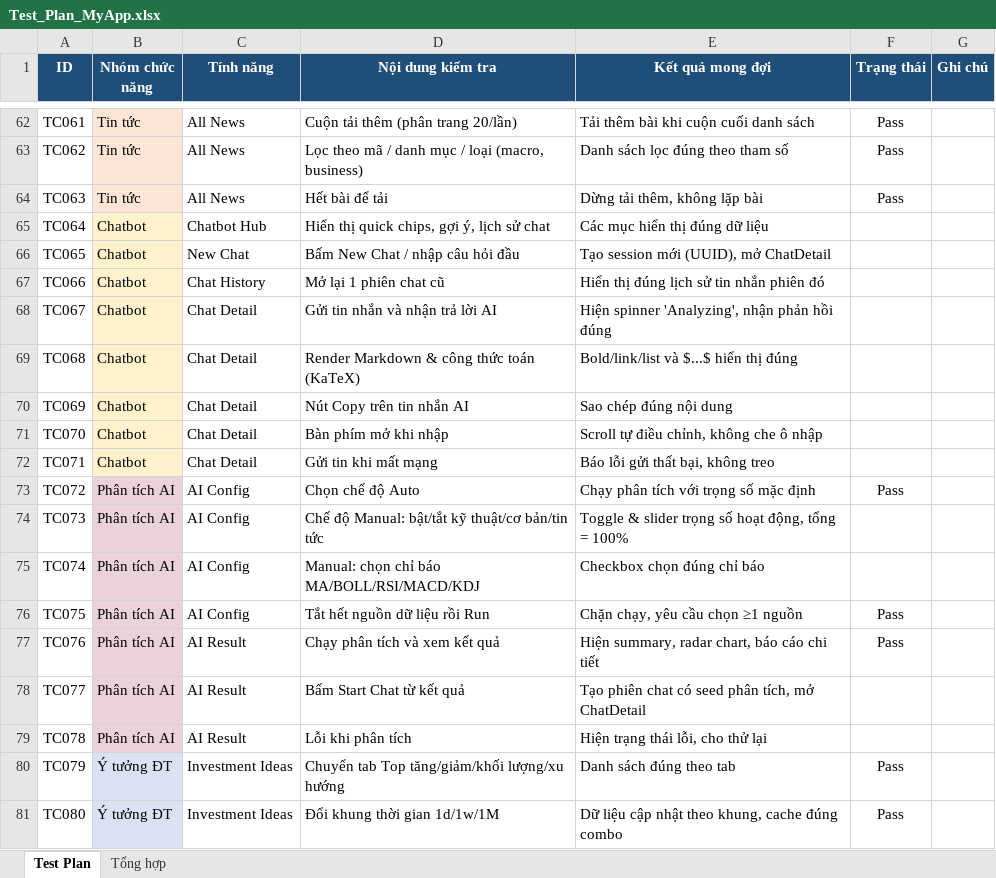
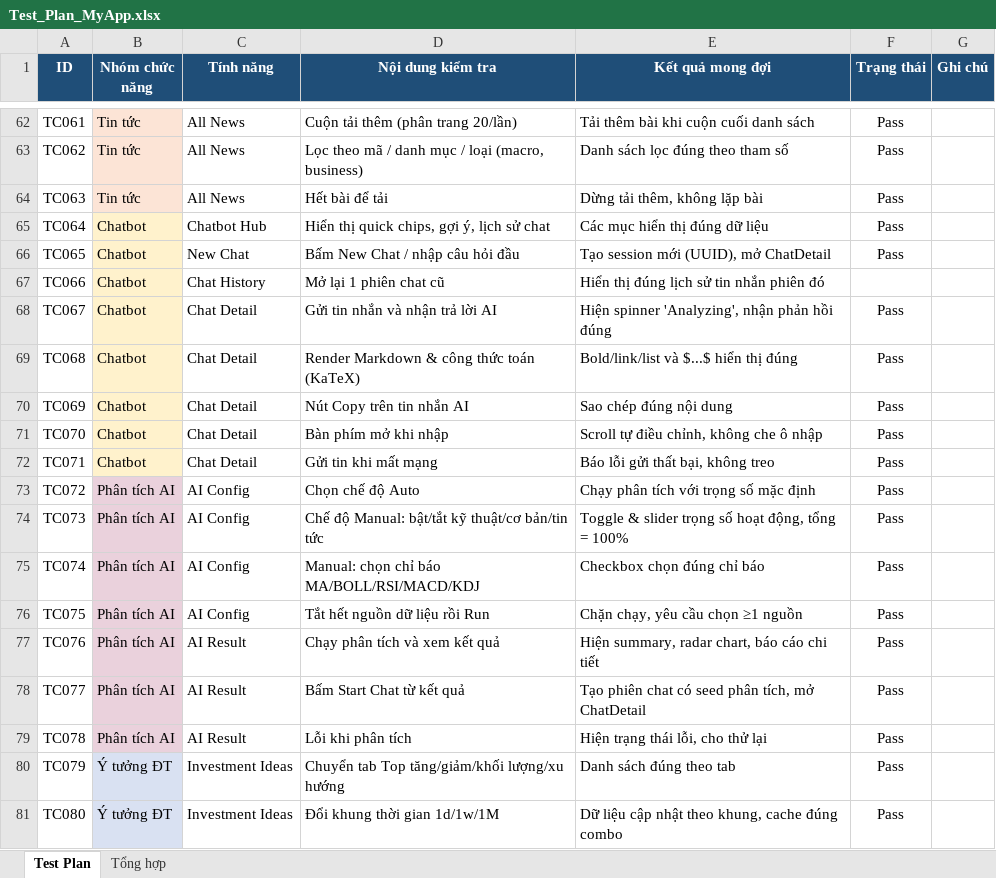
Before and after one commit to lqhuy04/Thesis-22125031-22125035, an Excel workbook: Test_Plan_MyApp.xlsx, sheet Test Plan, drawn as a sheet; only a part is shown, gaps mark what is left out; values as stored, in another font and other column widths than the file's, no borders; the diff names each change by its address in the sheet, - before the commit and + after, or states it on an @@ line.

```diff
--- a/Test_Plan_MyApp.xlsx (sheet Test Plan)
+++ b/Test_Plan_MyApp.xlsx (sheet Test Plan)
-F65:F66 (Trạng thái): (empty)
+F65:F66 (Trạng thái): Pass
-F68:F72 (Trạng thái): (empty)
+F68:F72 (Trạng thái): Pass
-F74:F75 (Trạng thái): (empty)
+F74:F75 (Trạng thái): Pass
-F78:F79 (Trạng thái): (empty)
+F78:F79 (Trạng thái): Pass
```
Also changed, not shown: 3 other files.
